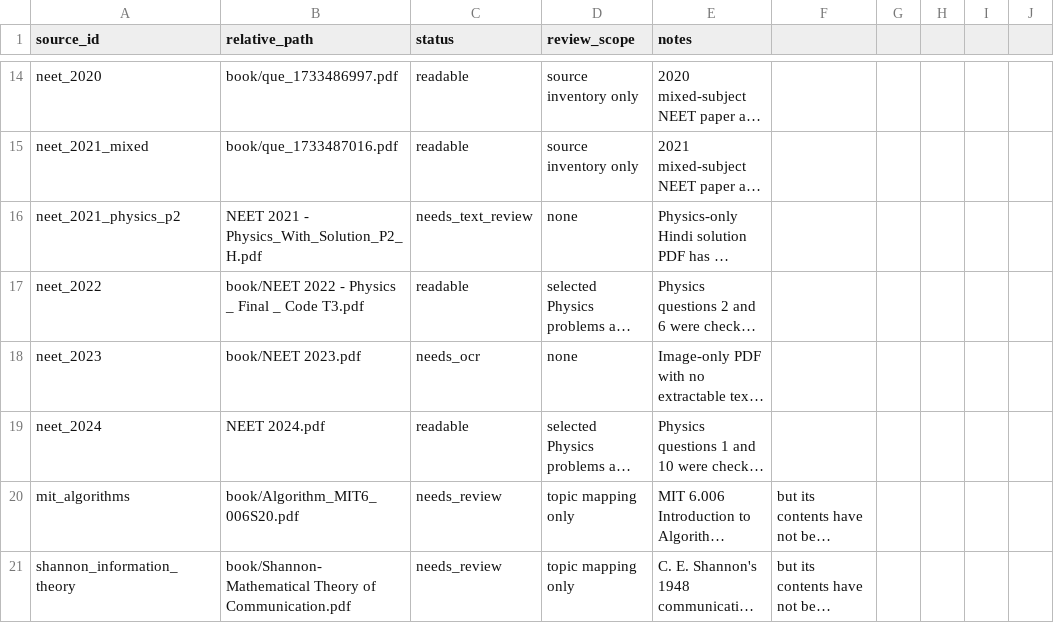
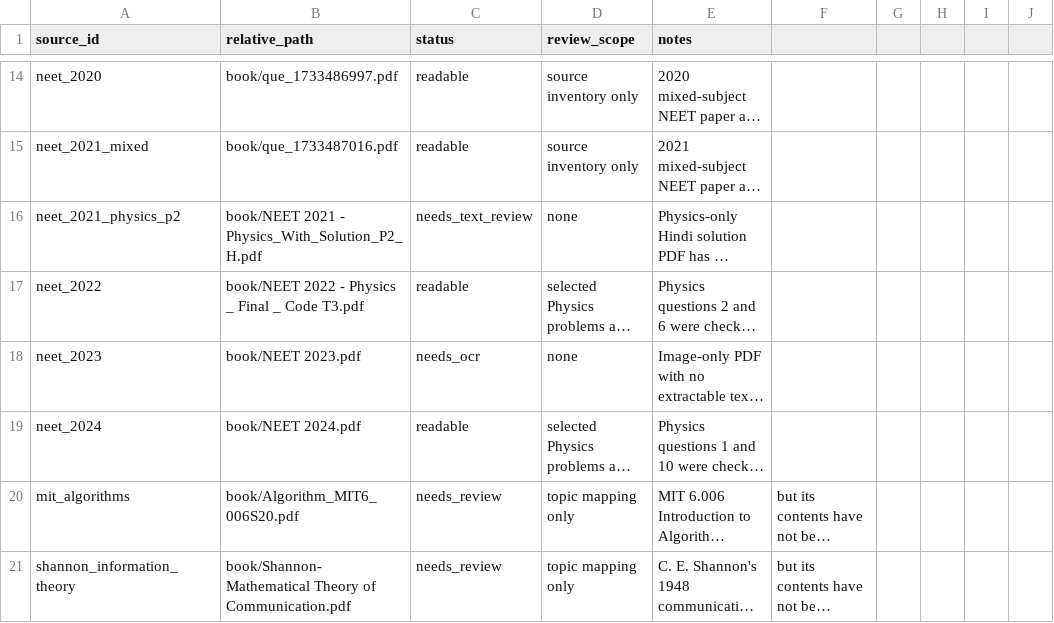
Before and after one commit to saemphysics/youtube, a CSV file: book_sources.csv, drawn as a sheet; only a part is shown, gaps mark what is left out; long unchanged cells end in …; the diff names each change by its address in the sheet, - before the commit and + after, or states it on an @@ line.

Commit message:
Update book_sources.csv

```diff
--- a/book_sources.csv
+++ b/book_sources.csv
-B16 (relative_path): NEET 2021 - Physics_With_Solution_P2_H.pdf
+B16 (relative_path): book/NEET 2021 - Physics_With_Solution_P2_H.pdf
-B19 (relative_path): NEET 2024.pdf
+B19 (relative_path): book/NEET 2024.pdf
```
